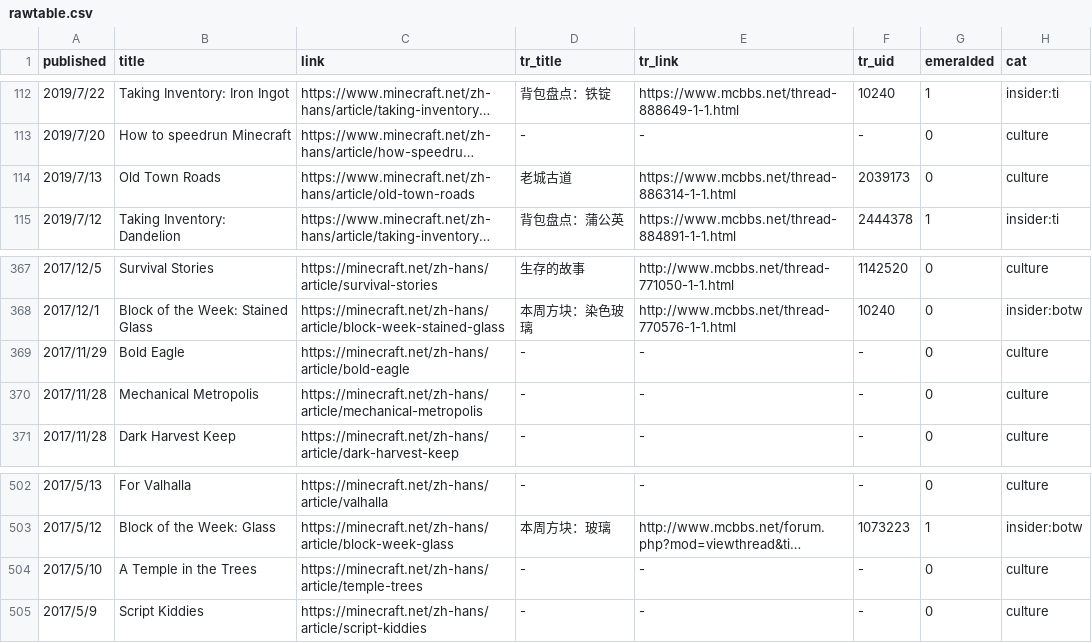
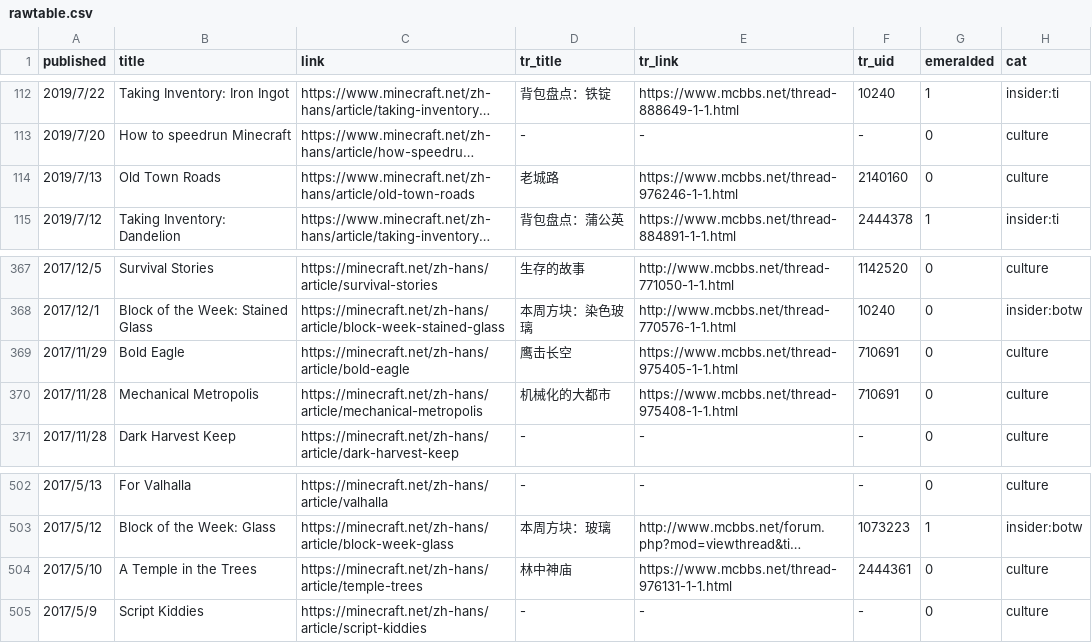
Before and after one commit to SPXFellow/minecraft.net-translations, a CSV file: rawtable.csv, drawn as a sheet; only a part is shown, gaps mark what is left out; long unchanged cells end in …; the diff names each change by its address in the sheet, - before the commit and + after, or states it on an @@ line.

```diff
--- a/rawtable.csv
+++ b/rawtable.csv
-D114 (tr_title): 老城古道
+D114 (tr_title): 老城路
-E114 (tr_link): https://www.mcbbs.net/thread-886314-1-1.html
+E114 (tr_link): https://www.mcbbs.net/thread-976246-1-1.html
-F114 (tr_uid): 2039173
+F114 (tr_uid): 2140160
-D369 (tr_title): -
+D369 (tr_title): 鹰击长空
-E369 (tr_link): -
+E369 (tr_link): https://www.mcbbs.net/thread-975405-1-1.html
-F369:F370 (tr_uid): -
+F369:F370 (tr_uid): 710691
-D370 (tr_title): -
+D370 (tr_title): 机械化的大都市
-E370 (tr_link): -
+E370 (tr_link): https://www.mcbbs.net/thread-975408-1-1.html
-D504 (tr_title): -
+D504 (tr_title): 林中神庙
-E504 (tr_link): -
+E504 (tr_link): https://www.mcbbs.net/thread-976131-1-1.html
-F504 (tr_uid): -
+F504 (tr_uid): 2444361
```
Also changed, not shown: 6 other files.
